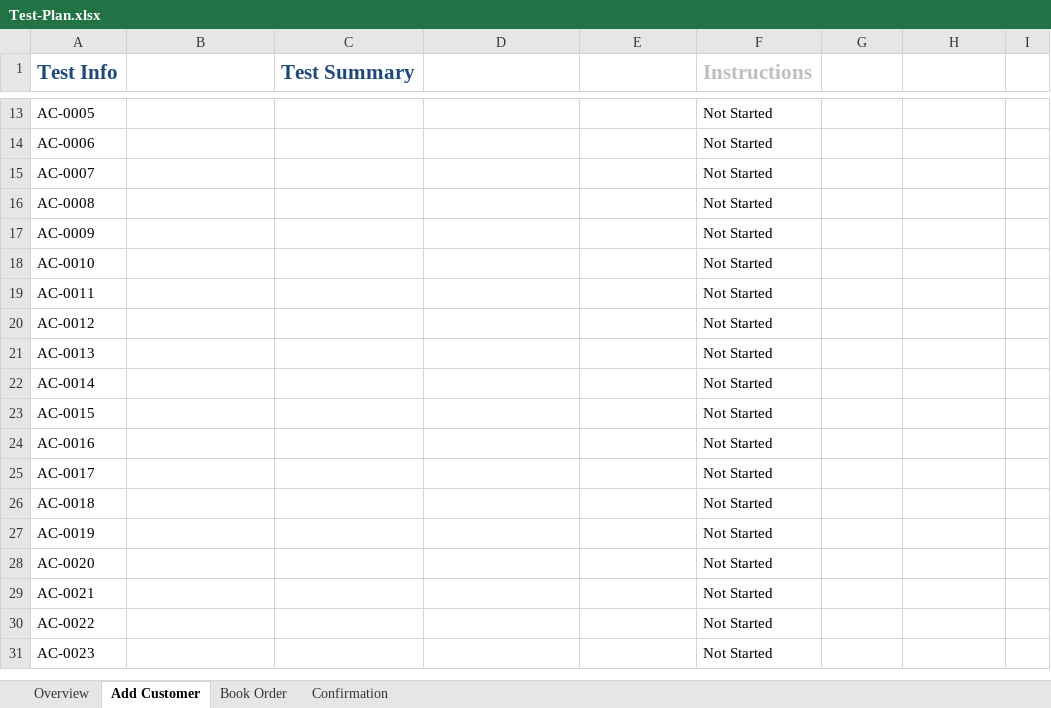
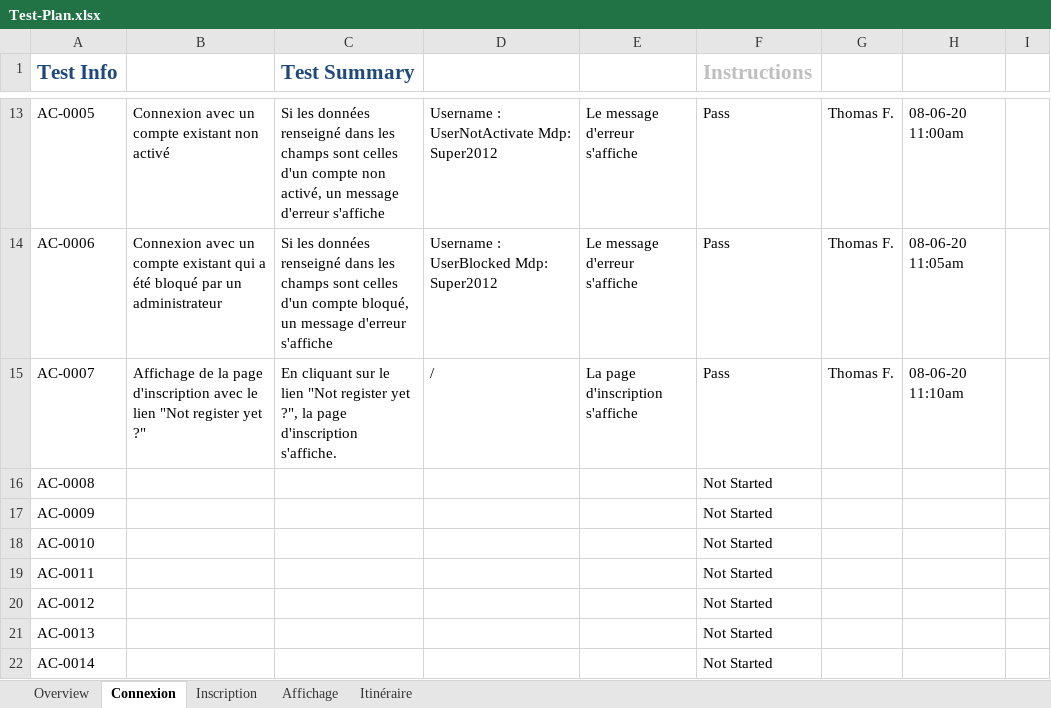
Before and after one commit to thomasFJS/ProjectTPI, an Excel workbook: docs/testing plan/Test-Plan.xlsx, sheet Connexion, drawn as a sheet; only a part is shown, gaps mark what is left out; the shorter side is filled out with more unchanged rows; values as stored, in another font and other column widths than the file's, no borders; conditional formats and table styles not drawn; the diff covers the shown part only; the diff names each change by its address in the sheet, - before the commit and + after, or states it on an @@ line.

Commit message:
Avancement plan de test

```diff
--- a/docs/testing plan/Test-Plan.xlsx (sheet Connexion)
+++ b/docs/testing plan/Test-Plan.xlsx (sheet Connexion)
-sheet tab: Add Customer
+sheet tab: Connexion
-sheet tab: Book Order
+sheet tab: Inscription
-sheet tab: Confirmation
+sheet tab: Affichage
+sheet tab: Itinéraire
-B13: (empty)
+B13: Connexion avec un compte existant non activé
-C13 (Test Summary): (empty)
+C13 (Test Summary): Si les données renseigné dans les champs sont celles d'un compte non activé, un message d'erreur s'affiche
-D13: (empty)
+D13: Username : UserNotActivate Mdp: Super2012
-E13:E14: (empty)
+E13:E14: Le message d'erreur s'affiche
-F13:F15 (Instructions): Not Started
+F13:F15 (Instructions): Pass
-G13:G15: (empty)
+G13:G15: Thomas F.
-H13: (empty)
+H13: 08-06-20 11:00am
-B14: (empty)
+B14: Connexion avec un compte existant qui a été bloqué par un administrateur
-C14 (Test Summary): (empty)
+C14 (Test Summary): Si les données renseigné dans les champs sont celles d'un compte bloqué, un message d'erreur s'affiche
-D14: (empty)
+D14: Username : UserBlocked Mdp: Super2012
-H14: (empty)
+H14: 08-06-20 11:05am
-B15: (empty)
+B15: Affichage de la page d'inscription avec le lien "Not register yet ?"
-C15 (Test Summary): (empty)
+C15 (Test Summary): En cliquant sur le lien "Not register yet ?", la page d'inscription s'affiche.
-D15: (empty)
+D15: /
-E15: (empty)
+E15: La page d'inscription s'affiche
-H15: (empty)
+H15: 08-06-20 11:10am
```
Also changed, not shown: 34 edited cells elsewhere in this sheet, sheet Affichage, sheet Inscription, sheet Overview, formulas that keep their value, docs/planning/TF_PlanificationProjet.xlsx, 14 other files.
